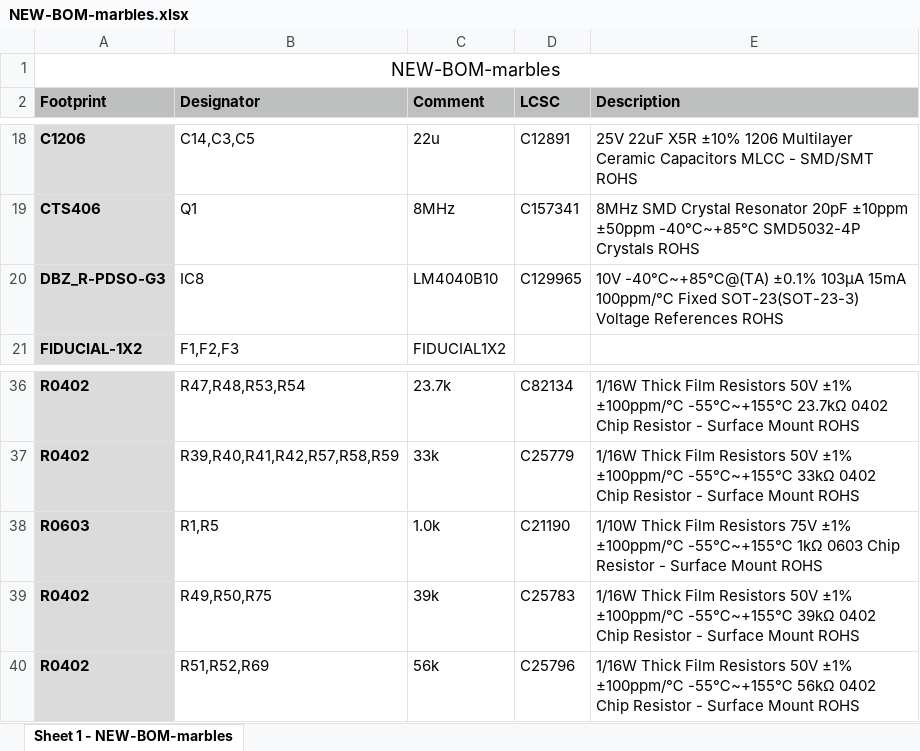
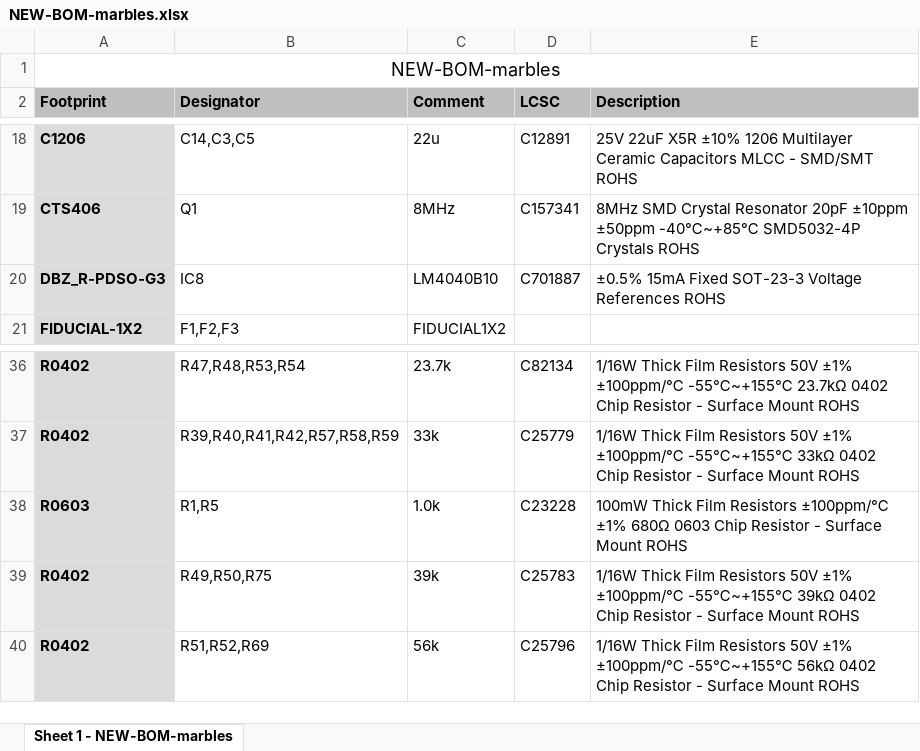
Before and after one commit to joelanders/pichenettes-eurorack, an Excel workbook: marbles/hardware_design/pcb/kicad/jlcpcb/production_files/NEW-BOM-marbles.xlsx, sheet Sheet 1 - NEW-BOM-marbles, drawn as a sheet; only a part is shown, gaps mark what is left out; values as stored, in another font and other column widths than the file's, no borders; the diff names each change by its address in the sheet, - before the commit and + after, or states it on an @@ line.

Commit message:
marbles bom: use correct lm4040 and new led resistors

```diff
--- a/marbles/hardware_design/pcb/kicad/jlcpcb/production_files/NEW-BOM-marbles.xlsx (sheet Sheet 1 - NEW-BOM-marbles)
+++ b/marbles/hardware_design/pcb/kicad/jlcpcb/production_files/NEW-BOM-marbles.xlsx (sheet Sheet 1 - NEW-BOM-marbles)
-D20 (LCSC): C129965
+D20 (LCSC): C701887
-E20 (Description): 10V -40℃~+85℃@(TA) ±0.1% 103μA 15mA 100ppm/℃ Fixed SOT-23(SOT-23-3) Voltage References…
+E20 (Description): ±0.5% 15mA Fixed SOT-23-3 Voltage References…
-D38 (LCSC): C21190
+D38 (LCSC): C23228
-E38 (Description): 1/10W Thick Film Resistors 75V ±1% ±100ppm/℃ -55℃~+155℃ 1kΩ 0603 Chip…
+E38 (Description): 100mW Thick Film Resistors ±100ppm/℃ ±1% 680Ω 0603 Chip…
```
